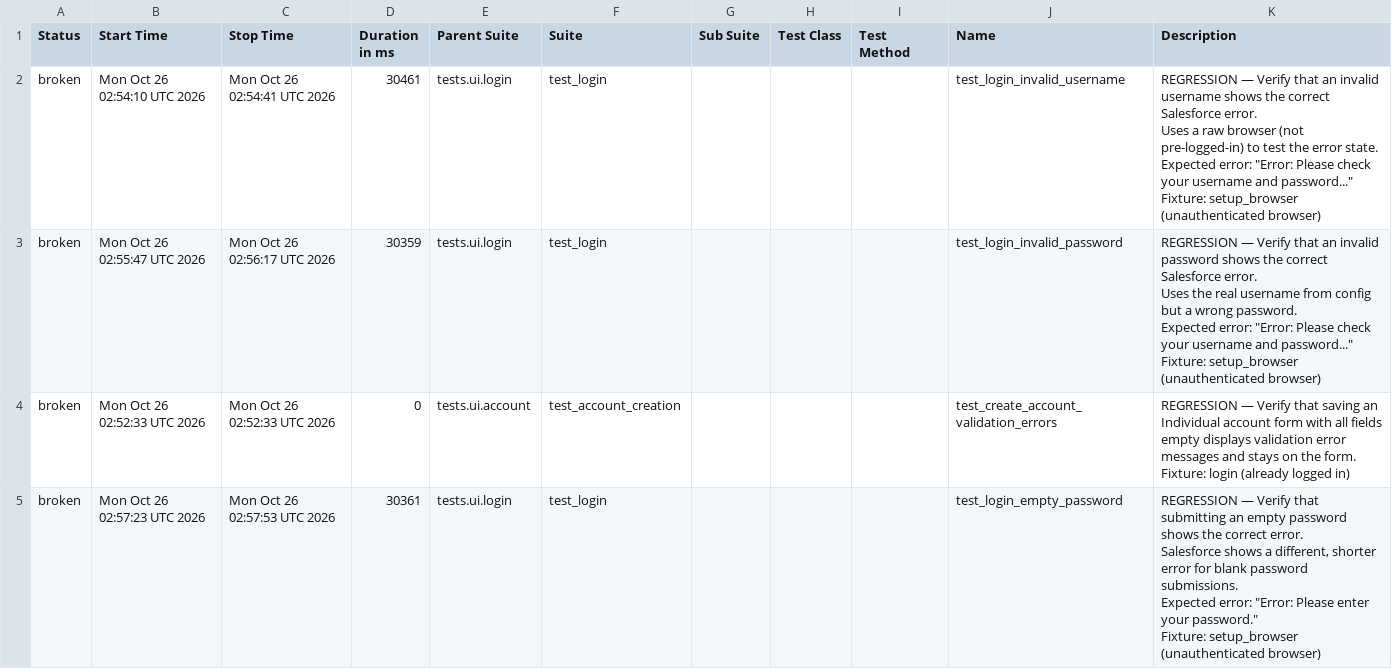
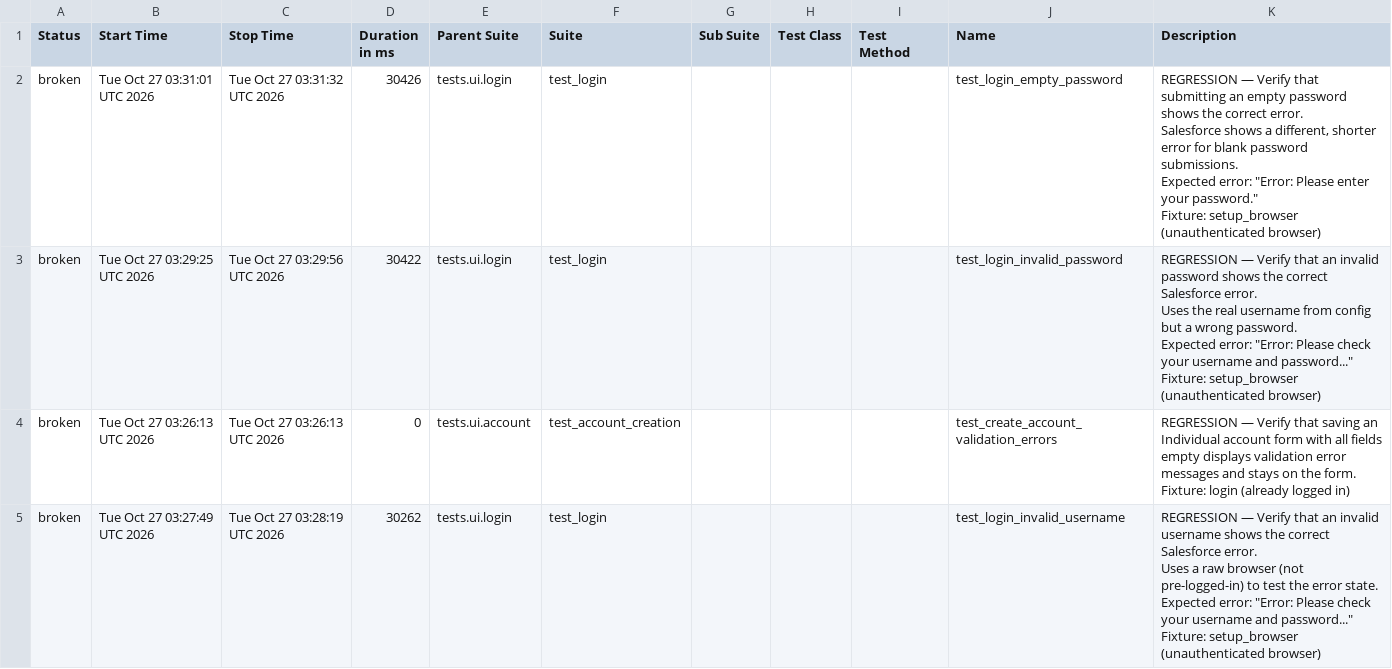
Before and after one commit to DilipAle/rng_ui_tests, a CSV file: renegade-ui/data/suites.csv, drawn as a sheet.

```diff
--- a/renegade-ui/data/suites.csv
+++ b/renegade-ui/data/suites.csv
@@ -1,31 +1,31 @@
 "Status","Start Time","Stop Time","Duration in ms","Parent Suite","Suite","Sub Suite","Test Class","Test Method","Name","Description"
-"broken","Mon Oct 26 02:54:10 UTC 2026","Mon Oct 26 02:54:41 UTC 2026","30461","tests.ui.login","test_login","","","","test_login_invalid_username","
-REGRESSION — Verify that an invalid username shows the correct Salesforce error.
-
-Uses a raw browser (not pre-logged-in) to test the error state.
-Expected error: ""Error: Please check your username and password...""
-
-Fixture: setup_browser (unauthenticated browser)
-"
-"broken","Mon Oct 26 02:55:47 UTC 2026","Mon Oct 26 02:56:17 UTC 2026","30359","tests.ui.login","test_login","","","","test_login_invalid_password","
-REGRESSION — Verify that an invalid password shows the correct Salesforce error.
-
-Uses the real username from config but a wrong password.
-Expected error: ""Error: Please check your username and password...""
-
-Fixture: setup_browser (unauthenticated browser)
-"
-"broken","Mon Oct 26 02:52:33 UTC 2026","Mon Oct 26 02:52:33 UTC 2026","0","tests.ui.account","test_account_creation","","","","test_create_account_validation_errors","
-REGRESSION — Verify that saving an Individual account form with all fields
-empty displays validation error messages and stays on the form.
-
-Fixture: login (already logged in)
-"
-"broken","Mon Oct 26 02:57:23 UTC 2026","Mon Oct 26 02:57:53 UTC 2026","30361","tests.ui.login","test_login","","","","test_login_empty_password","
-REGRESSION — Verify that submitting an empty password shows the correct error.
-
-Salesforce shows a different, shorter error for blank password submissions.
-Expected error: ""Error: Please enter your password.""
-
-Fixture: setup_browser (unauthenticated browser)
-"
+"broken","Tue Oct 27 03:31:01 UTC 2026","Tue Oct 27 03:31:32 UTC 2026","30426","tests.ui.login","test_login","","","","test_login_empty_password","
+REGRESSION — Verify that submitting an empty password shows the correct error.
+
+Salesforce shows a different, shorter error for blank password submissions.
+Expected error: ""Error: Please enter your password.""
+
+Fixture: setup_browser (unauthenticated browser)
+"
+"broken","Tue Oct 27 03:29:25 UTC 2026","Tue Oct 27 03:29:56 UTC 2026","30422","tests.ui.login","test_login","","","","test_login_invalid_password","
+REGRESSION — Verify that an invalid password shows the correct Salesforce error.
+
+Uses the real username from config but a wrong password.
+Expected error: ""Error: Please check your username and password...""
+
+Fixture: setup_browser (unauthenticated browser)
+"
+"broken","Tue Oct 27 03:26:13 UTC 2026","Tue Oct 27 03:26:13 UTC 2026","0","tests.ui.account","test_account_creation","","","","test_create_account_validation_errors","
+REGRESSION — Verify that saving an Individual account form with all fields
+empty displays validation error messages and stays on the form.
+
+Fixture: login (already logged in)
+"
+"broken","Tue Oct 27 03:27:49 UTC 2026","Tue Oct 27 03:28:19 UTC 2026","30262","tests.ui.login","test_login","","","","test_login_invalid_username","
+REGRESSION — Verify that an invalid username shows the correct Salesforce error.
+
+Uses a raw browser (not pre-logged-in) to test the error state.
+Expected error: ""Error: Please check your username and password...""
+
+Fixture: setup_browser (unauthenticated browser)
+"
```
Also changed, not shown: 27 other files.
